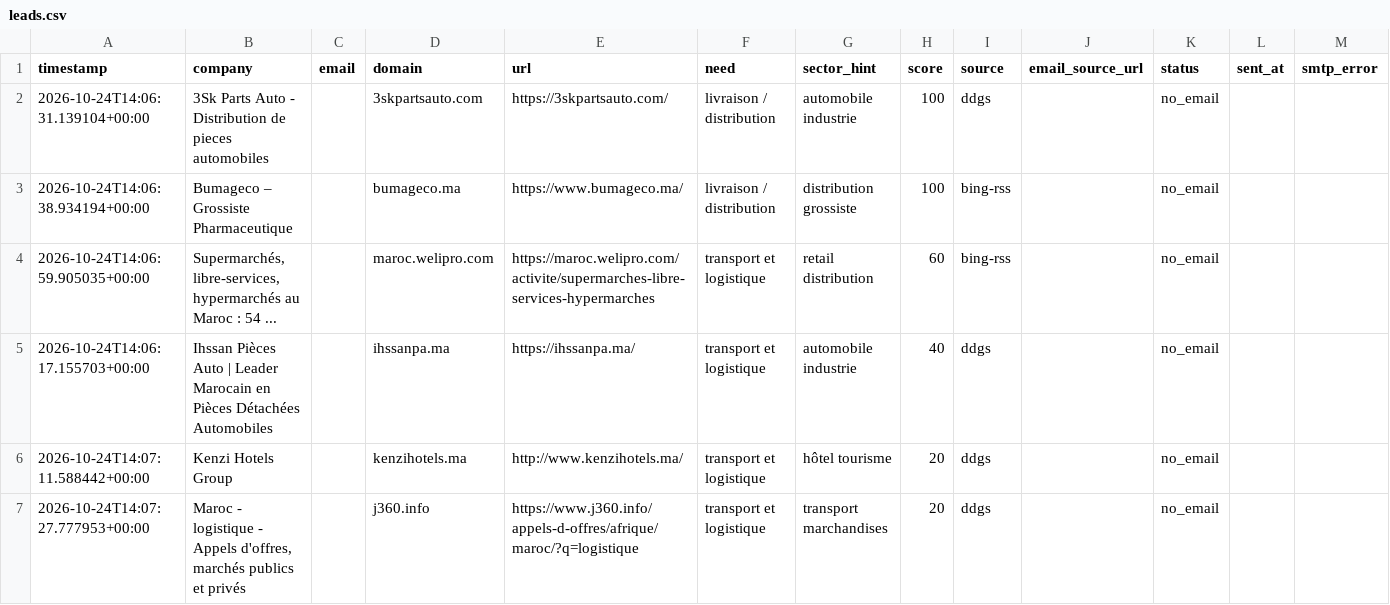
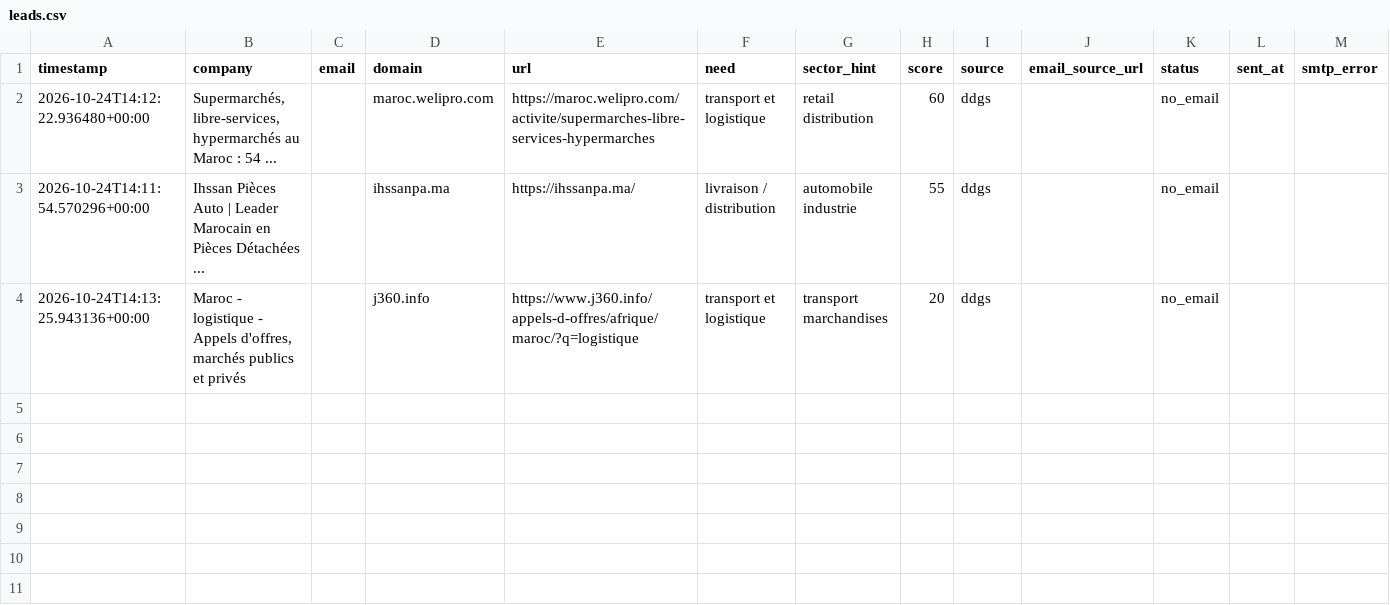
Before and after one commit to OMAR3689/OMAR3689, a CSV file: transport-lead-agent/data/leads.csv, drawn as a sheet.

```diff
--- a/transport-lead-agent/data/leads.csv
+++ b/transport-lead-agent/data/leads.csv
@@ -1,7 +1,4 @@
 timestamp,company,email,domain,url,need,sector_hint,score,source,email_source_url,status,sent_at,smtp_error
-2026-10-24T14:06:31.139104+00:00,3Sk Parts Auto - Distribution de pieces automobiles,,3skpartsauto.com,https://3skpartsauto.com/,livraison / distribution,automobile industrie,100,ddgs,,no_email,,
-2026-10-24T14:06:38.934194+00:00,Bumageco – Grossiste Pharmaceutique,,bumageco.ma,https://www.bumageco.ma/,livraison / distribution,distribution grossiste,100,bing-rss,,no_email,,
-2026-10-24T14:06:59.905035+00:00,"Supermarchés, libre-services, hypermarchés au Maroc : 54 ...",,maroc.welipro.com,https://maroc.welipro.com/activite/supermarches-libre-services-hypermarches,transport et logistique,retail distribution,60,bing-rss,,no_email,,
-2026-10-24T14:06:17.155703+00:00,Ihssan Pièces Auto | Leader Marocain en Pièces Détachées Automobiles,,ihssanpa.ma,https://ihssanpa.ma/,transport et logistique,automobile industrie,40,ddgs,,no_email,,
-2026-10-24T14:07:11.588442+00:00,Kenzi Hotels Group,,kenzihotels.ma,http://www.kenzihotels.ma/,transport et logistique,hôtel tourisme,20,ddgs,,no_email,,
-2026-10-24T14:07:27.777953+00:00,"Maroc - logistique - Appels d'offres, marchés publics et privés",,j360.info,https://www.j360.info/appels-d-offres/afrique/maroc/?q=logistique,transport et logistique,transport marchandises,20,ddgs,,no_email,,
+2026-10-24T14:12:22.936480+00:00,"Supermarchés, libre-services, hypermarchés au Maroc : 54 ...",,maroc.welipro.com,https://maroc.welipro.com/activite/supermarches-libre-services-hypermarches,transport et logistique,retail distribution,60,ddgs,,no_email,,
+2026-10-24T14:11:54.570296+00:00,Ihssan Pièces Auto | Leader Marocain en Pièces Détachées ...,,ihssanpa.ma,https://ihssanpa.ma/,livraison / distribution,automobile industrie,55,ddgs,,no_email,,
+2026-10-24T14:13:25.943136+00:00,"Maroc - logistique - Appels d'offres, marchés publics et privés",,j360.info,https://www.j360.info/appels-d-offres/afrique/maroc/?q=logistique,transport et logistique,transport marchandises,20,ddgs,,no_email,,
```
Also changed, not shown: 1 other file.
